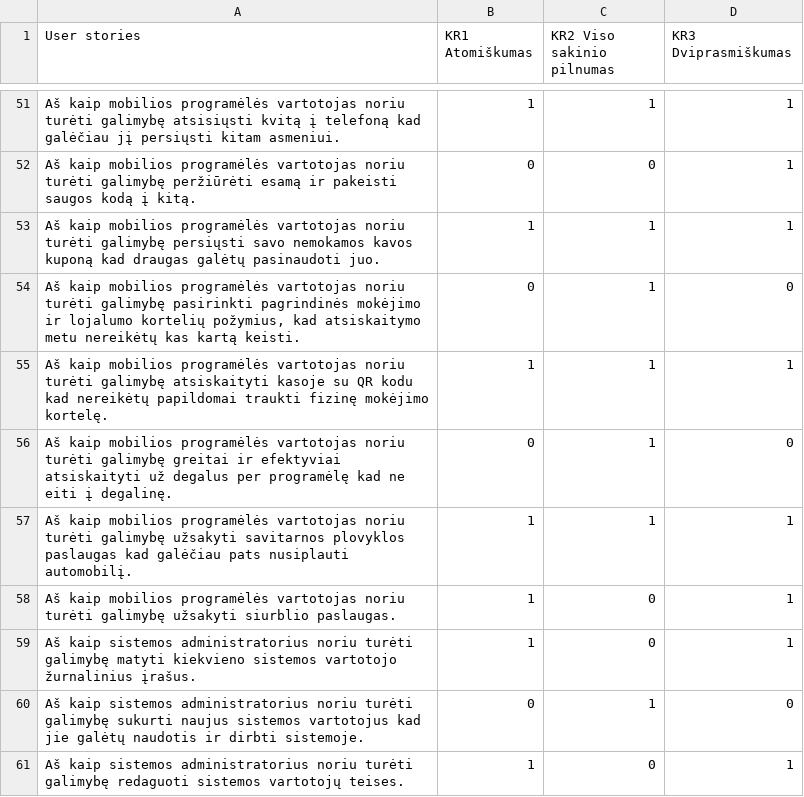
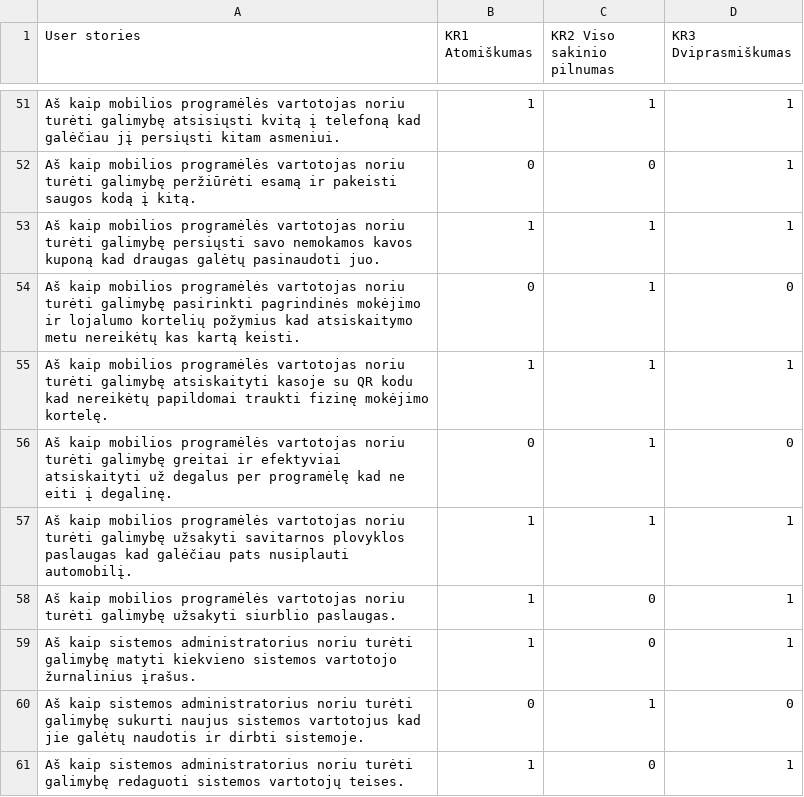
Before and after one commit to EvelinaGed/LT_userstories, a CSV file: test_set_LT.csv, drawn as a sheet; only a part is shown, gaps mark what is left out.

Commit message:
Update test_set_LT.csv

```diff
--- a/test_set_LT.csv
+++ b/test_set_LT.csv
@@ -53,3 +53,3 @@ Aš kaip mobilios programėlės vartotojas noriu turėti galimybę peržiūrėti
 Aš kaip mobilios programėlės vartotojas noriu turėti galimybę persiųsti savo nemokamos kavos kuponą kad draugas galėtų pasinaudoti juo.;1;1;1
-Aš kaip mobilios programėlės vartotojas noriu turėti galimybę pasirinkti pagrindinės mokėjimo ir lojalumo kortelių požymius, kad atsiskaitymo metu nereikėtų kas kartą keisti.;0;1;0
+Aš kaip mobilios programėlės vartotojas noriu turėti galimybę pasirinkti pagrindinės mokėjimo ir lojalumo kortelių požymius kad atsiskaitymo metu nereikėtų kas kartą keisti.;0;1;0
 Aš kaip mobilios programėlės vartotojas noriu turėti galimybę atsiskaityti kasoje su QR kodu kad nereikėtų papildomai traukti fizinę mokėjimo kortelę.;1;1;1
```
